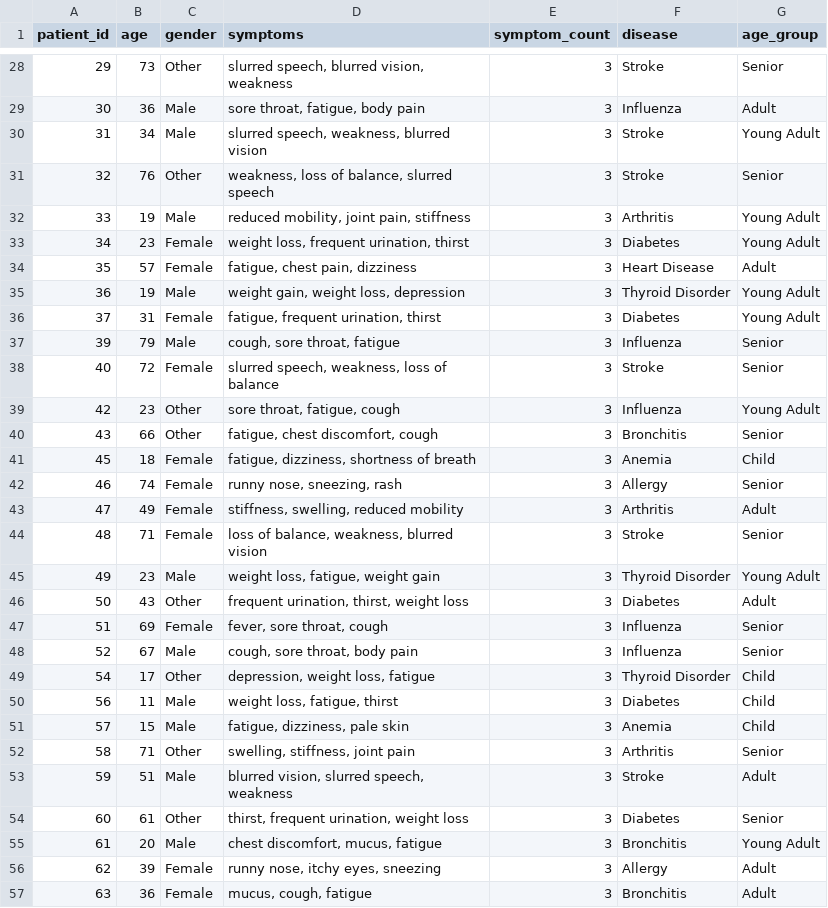
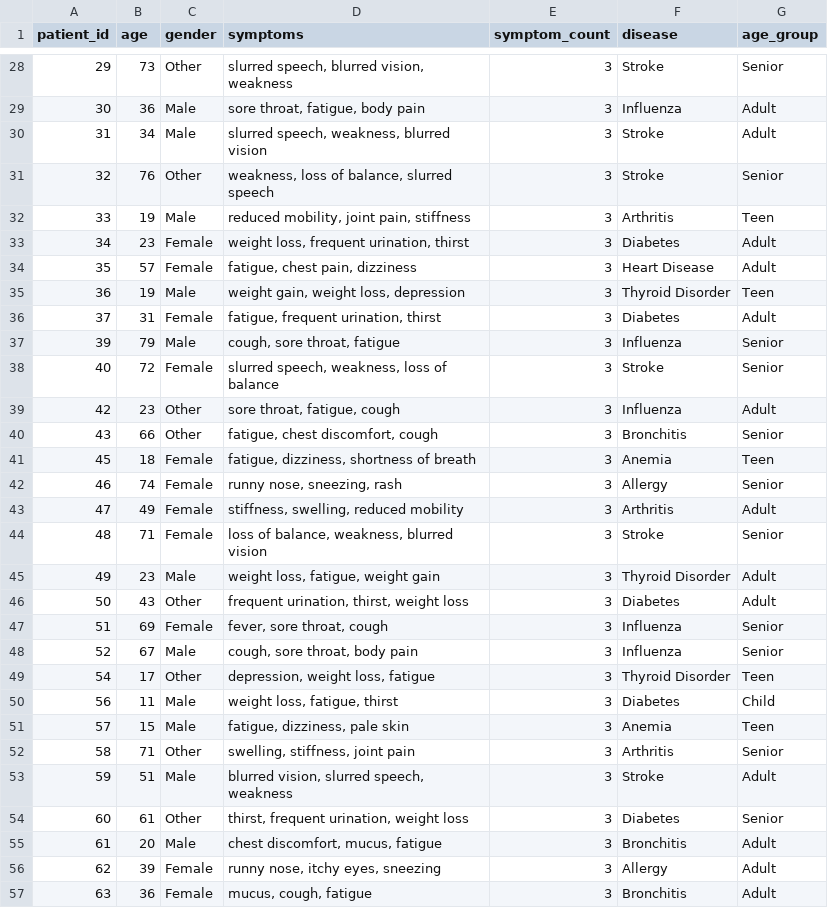
Before and after one commit to Sathish-2399/Healthcare_Data_Analytics_System, a CSV file: Healthcare_Transformed.csv, drawn as a sheet; only a part is shown, gaps mark what is left out; the diff covers the shown part only.

```diff
--- a/Healthcare_Transformed.csv
+++ b/Healthcare_Transformed.csv
@@ -29,14 +29,14 @@ patient_id,age,gender,symptoms,symptom_count,disease,age_group
 30,36,Male,"sore throat, fatigue, body pain",3,Influenza,Adult
-31,34,Male,"slurred speech, weakness, blurred vision",3,Stroke,Young Adult
+31,34,Male,"slurred speech, weakness, blurred vision",3,Stroke,Adult
 32,76,Other,"weakness, loss of balance, slurred speech",3,Stroke,Senior
-33,19,Male,"reduced mobility, joint pain, stiffness",3,Arthritis,Young Adult
-34,23,Female,"weight loss, frequent urination, thirst",3,Diabetes,Young Adult
+33,19,Male,"reduced mobility, joint pain, stiffness",3,Arthritis,Teen
+34,23,Female,"weight loss, frequent urination, thirst",3,Diabetes,Adult
 35,57,Female,"fatigue, chest pain, dizziness",3,Heart Disease,Adult
-36,19,Male,"weight gain, weight loss, depression",3,Thyroid Disorder,Young Adult
-37,31,Female,"fatigue, frequent urination, thirst",3,Diabetes,Young Adult
+36,19,Male,"weight gain, weight loss, depression",3,Thyroid Disorder,Teen
+37,31,Female,"fatigue, frequent urination, thirst",3,Diabetes,Adult
 39,79,Male,"cough, sore throat, fatigue",3,Influenza,Senior
 40,72,Female,"slurred speech, weakness, loss of balance",3,Stroke,Senior
-42,23,Other,"sore throat, fatigue, cough",3,Influenza,Young Adult
+42,23,Other,"sore throat, fatigue, cough",3,Influenza,Adult
 43,66,Other,"fatigue, chest discomfort, cough",3,Bronchitis,Senior
-45,18,Female,"fatigue, dizziness, shortness of breath",3,Anemia,Child
+45,18,Female,"fatigue, dizziness, shortness of breath",3,Anemia,Teen
 46,74,Female,"runny nose, sneezing, rash",3,Allergy,Senior
@@ -44,3 +44,3 @@ patient_id,age,gender,symptoms,symptom_count,disease,age_group
 48,71,Female,"loss of balance, weakness, blurred vision",3,Stroke,Senior
-49,23,Male,"weight loss, fatigue, weight gain",3,Thyroid Disorder,Young Adult
+49,23,Male,"weight loss, fatigue, weight gain",3,Thyroid Disorder,Adult
 50,43,Other,"frequent urination, thirst, weight loss",3,Diabetes,Adult
@@ -48,5 +48,5 @@ patient_id,age,gender,symptoms,symptom_count,disease,age_group
 52,67,Male,"cough, sore throat, body pain",3,Influenza,Senior
-54,17,Other,"depression, weight loss, fatigue",3,Thyroid Disorder,Child
+54,17,Other,"depression, weight loss, fatigue",3,Thyroid Disorder,Teen
 56,11,Male,"weight loss, fatigue, thirst",3,Diabetes,Child
-57,15,Male,"fatigue, dizziness, pale skin",3,Anemia,Child
+57,15,Male,"fatigue, dizziness, pale skin",3,Anemia,Teen
 58,71,Other,"swelling, stiffness, joint pain",3,Arthritis,Senior
@@ -54,3 +54,3 @@ patient_id,age,gender,symptoms,symptom_count,disease,age_group
 60,61,Other,"thirst, frequent urination, weight loss",3,Diabetes,Senior
-61,20,Male,"chest discomfort, mucus, fatigue",3,Bronchitis,Young Adult
+61,20,Male,"chest discomfort, mucus, fatigue",3,Bronchitis,Adult
 62,39,Female,"runny nose, itchy eyes, sneezing",3,Allergy,Adult
```
Also changed, not shown: 9 edited cells elsewhere in this file, 4 other files.
